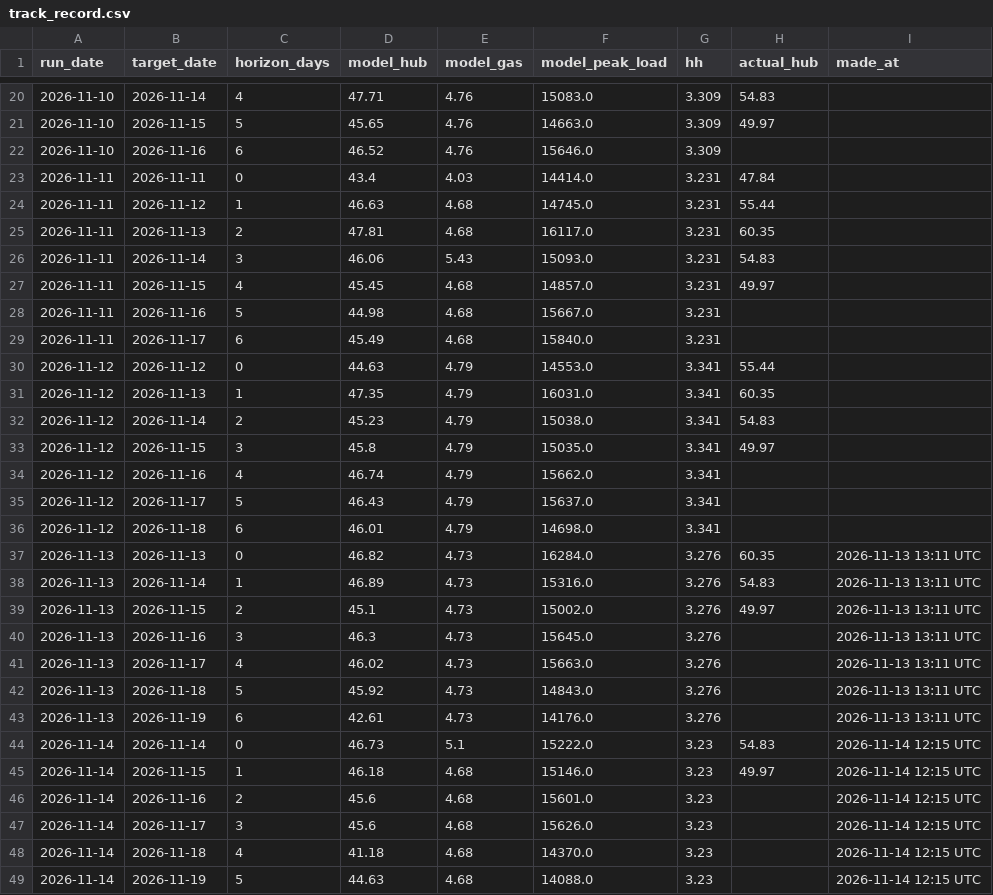
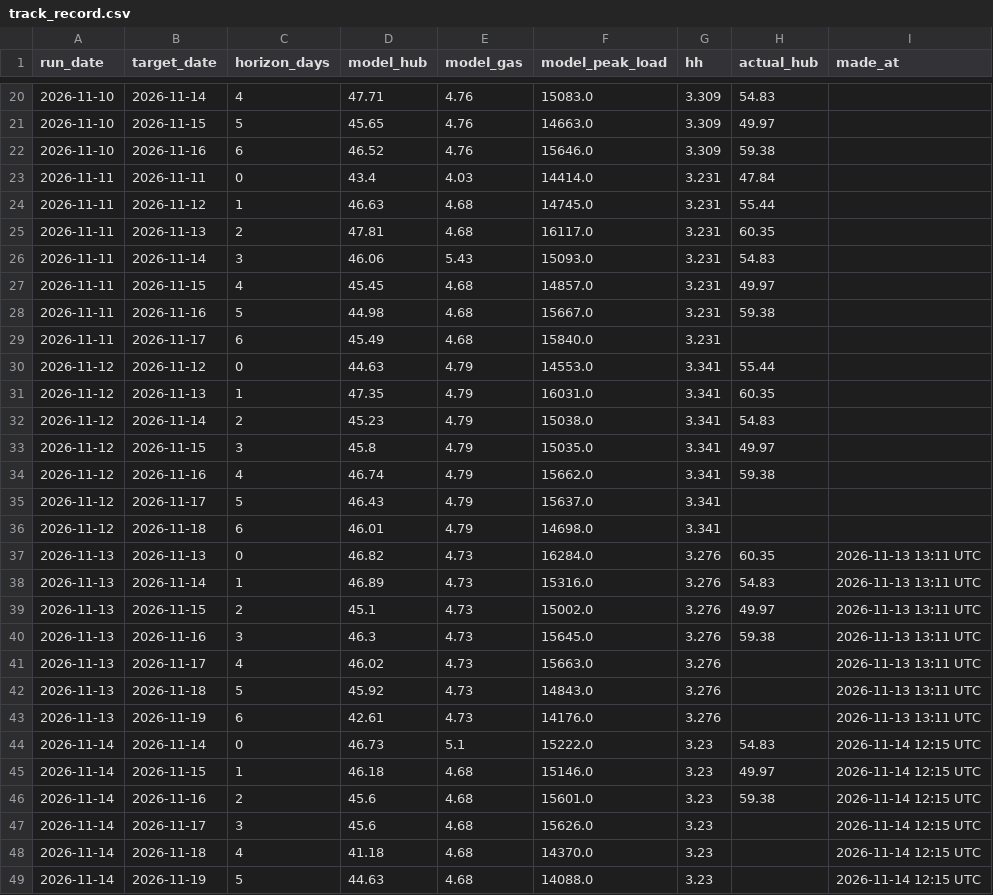
Before and after one commit to cathykam2006/ne-gas-power-pcm, a CSV file: results/live/track_record.csv, drawn as a sheet; only a part is shown, gaps mark what is left out; the diff covers the shown part only.

```diff
--- a/results/live/track_record.csv
+++ b/results/live/track_record.csv
@@ -21,3 +21,3 @@ run_date,target_date,horizon_days,model_hub,model_gas,model_peak_load,hh,actual_
 2026-11-10,2026-11-15,5,45.65,4.76,14663.0,3.309,49.97,
-2026-11-10,2026-11-16,6,46.52,4.76,15646.0,3.309,,
+2026-11-10,2026-11-16,6,46.52,4.76,15646.0,3.309,59.38,
 2026-11-11,2026-11-11,0,43.4,4.03,14414.0,3.231,47.84,
@@ -27,3 +27,3 @@ run_date,target_date,horizon_days,model_hub,model_gas,model_peak_load,hh,actual_
 2026-11-11,2026-11-15,4,45.45,4.68,14857.0,3.231,49.97,
-2026-11-11,2026-11-16,5,44.98,4.68,15667.0,3.231,,
+2026-11-11,2026-11-16,5,44.98,4.68,15667.0,3.231,59.38,
 2026-11-11,2026-11-17,6,45.49,4.68,15840.0,3.231,,
@@ -33,3 +33,3 @@ run_date,target_date,horizon_days,model_hub,model_gas,model_peak_load,hh,actual_
 2026-11-12,2026-11-15,3,45.8,4.79,15035.0,3.341,49.97,
-2026-11-12,2026-11-16,4,46.74,4.79,15662.0,3.341,,
+2026-11-12,2026-11-16,4,46.74,4.79,15662.0,3.341,59.38,
 2026-11-12,2026-11-17,5,46.43,4.79,15637.0,3.341,,
@@ -39,3 +39,3 @@ run_date,target_date,horizon_days,model_hub,model_gas,model_peak_load,hh,actual_
 2026-11-13,2026-11-15,2,45.1,4.73,15002.0,3.276,49.97,2026-11-13 13:11 UTC
-2026-11-13,2026-11-16,3,46.3,4.73,15645.0,3.276,,2026-11-13 13:11 UTC
+2026-11-13,2026-11-16,3,46.3,4.73,15645.0,3.276,59.38,2026-11-13 13:11 UTC
 2026-11-13,2026-11-17,4,46.02,4.73,15663.0,3.276,,2026-11-13 13:11 UTC
@@ -45,3 +45,3 @@ run_date,target_date,horizon_days,model_hub,model_gas,model_peak_load,hh,actual_
 2026-11-14,2026-11-15,1,46.18,4.68,15146.0,3.23,49.97,2026-11-14 12:15 UTC
-2026-11-14,2026-11-16,2,45.6,4.68,15601.0,3.23,,2026-11-14 12:15 UTC
+2026-11-14,2026-11-16,2,45.6,4.68,15601.0,3.23,59.38,2026-11-14 12:15 UTC
 2026-11-14,2026-11-17,3,45.6,4.68,15626.0,3.23,,2026-11-14 12:15 UTC
```
Also changed, not shown: 1 edited cell elsewhere in this file, data/live/isone_da_lmp.csv, data/live/weather_forecast.csv, 5 other files.
